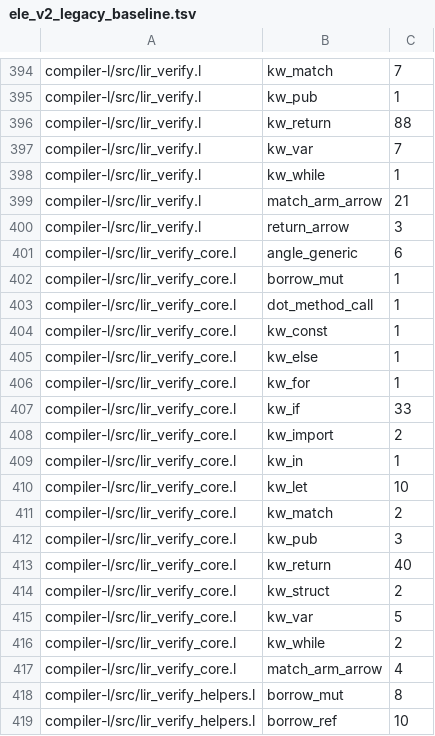
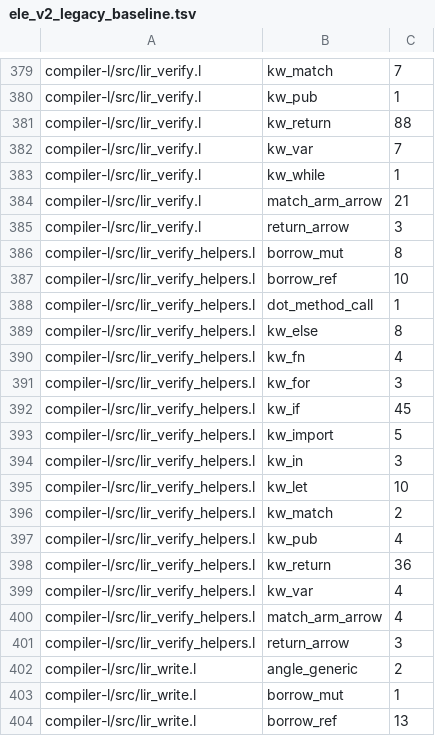
Before and after one commit to Joshua-EPR/ELE, a TSV file: docs/ele_v2_legacy_baseline.tsv, drawn as a sheet; only a part is shown, gaps mark what is left out; the shorter side is filled out with more unchanged rows; the diff covers the shown part only; the diff names each change by its address in the sheet, - before the commit and + after, or states it on an @@ line.

```diff
--- a/docs/ele_v2_legacy_baseline.tsv
+++ b/docs/ele_v2_legacy_baseline.tsv
-row 401: compiler-l/src/lir_verify_core.l | angle_generic | 6
-row 402: compiler-l/src/lir_verify_core.l | borrow_mut | 1
-row 403: compiler-l/src/lir_verify_core.l | dot_method_call | 1
-row 404: compiler-l/src/lir_verify_core.l | kw_const | 1
-row 405: compiler-l/src/lir_verify_core.l | kw_else | 1
-row 406: compiler-l/src/lir_verify_core.l | kw_for | 1
-row 407: compiler-l/src/lir_verify_core.l | kw_if | 33
-row 408: compiler-l/src/lir_verify_core.l | kw_import | 2
-row 409: compiler-l/src/lir_verify_core.l | kw_in | 1
-row 410: compiler-l/src/lir_verify_core.l | kw_let | 10
-row 411: compiler-l/src/lir_verify_core.l | kw_match | 2
-row 412: compiler-l/src/lir_verify_core.l | kw_pub | 3
-row 413: compiler-l/src/lir_verify_core.l | kw_return | 40
-row 414: compiler-l/src/lir_verify_core.l | kw_struct | 2
-row 415: compiler-l/src/lir_verify_core.l | kw_var | 5
-row 416: compiler-l/src/lir_verify_core.l | kw_while | 2
-row 417: compiler-l/src/lir_verify_core.l | match_arm_arrow | 4
```
Also changed, not shown: 15 removed rows and 21 edited cells elsewhere in this file.
